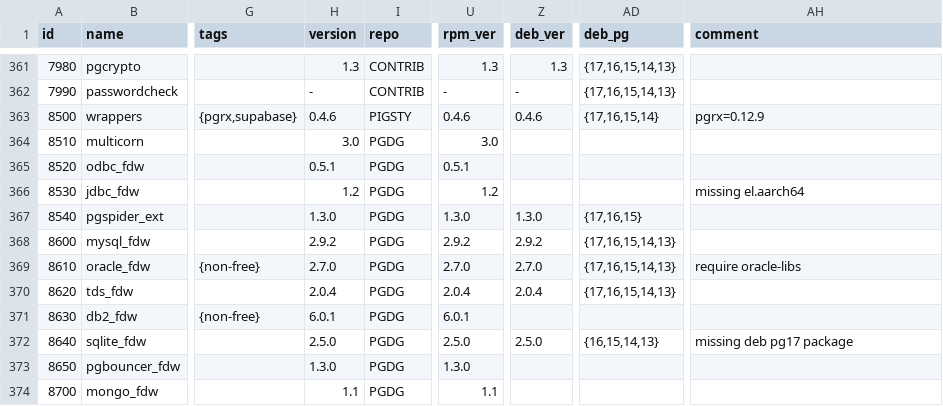
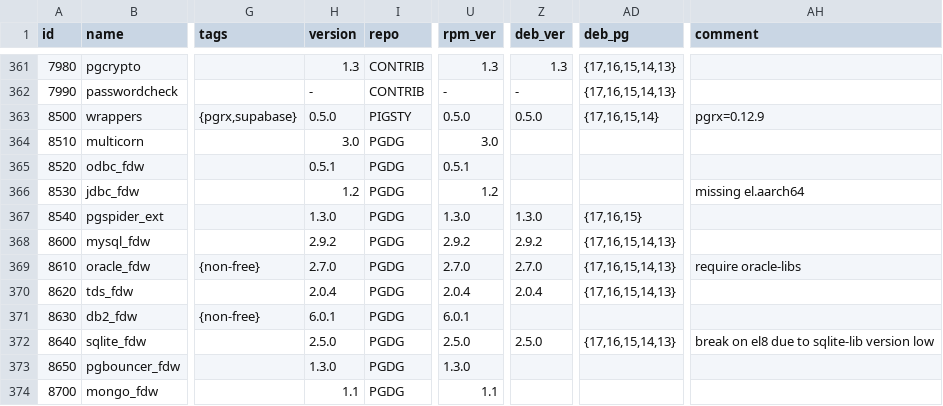
Before and after one commit to pgsty/extension, a CSV file: data/pigsty.csv, drawn as a sheet; only a part is shown, gaps mark what is left out; the diff covers the shown part only; the diff names each change by its address in the sheet, - before the commit and + after, or states it on an @@ line.

```diff
--- a/data/pigsty.csv
+++ b/data/pigsty.csv
-H363 (version): 0.4.6
+H363 (version): 0.5.0
-U363 (rpm_ver): 0.4.6
+U363 (rpm_ver): 0.5.0
-Z363 (deb_ver): 0.4.6
+Z363 (deb_ver): 0.5.0
-AD372 (deb_pg): {16,15,14,13}
+AD372 (deb_pg): {17,16,15,14,13}
-AH372 (comment): missing deb pg17 package
+AH372 (comment): break on el8 due to sqlite-lib version low
```
Also changed, not shown: 31 edited cells elsewhere in this file, data/extension.csv, 19 other files.
